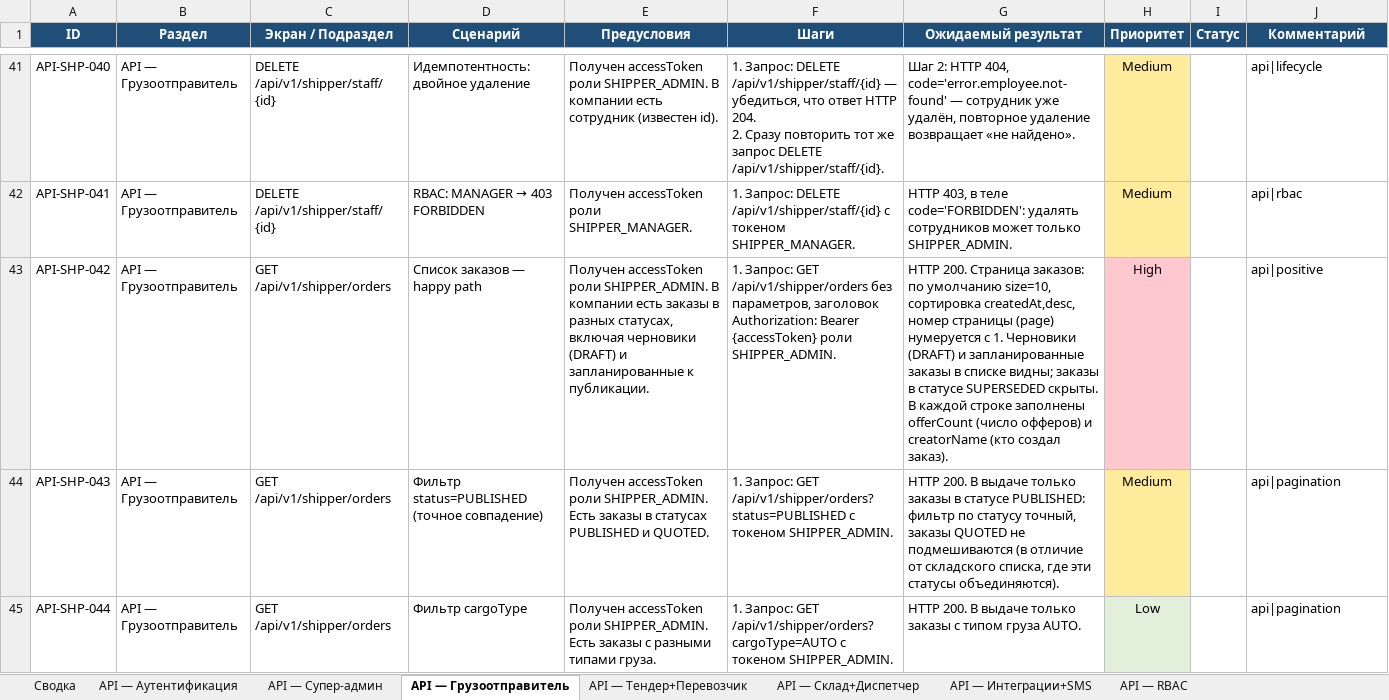
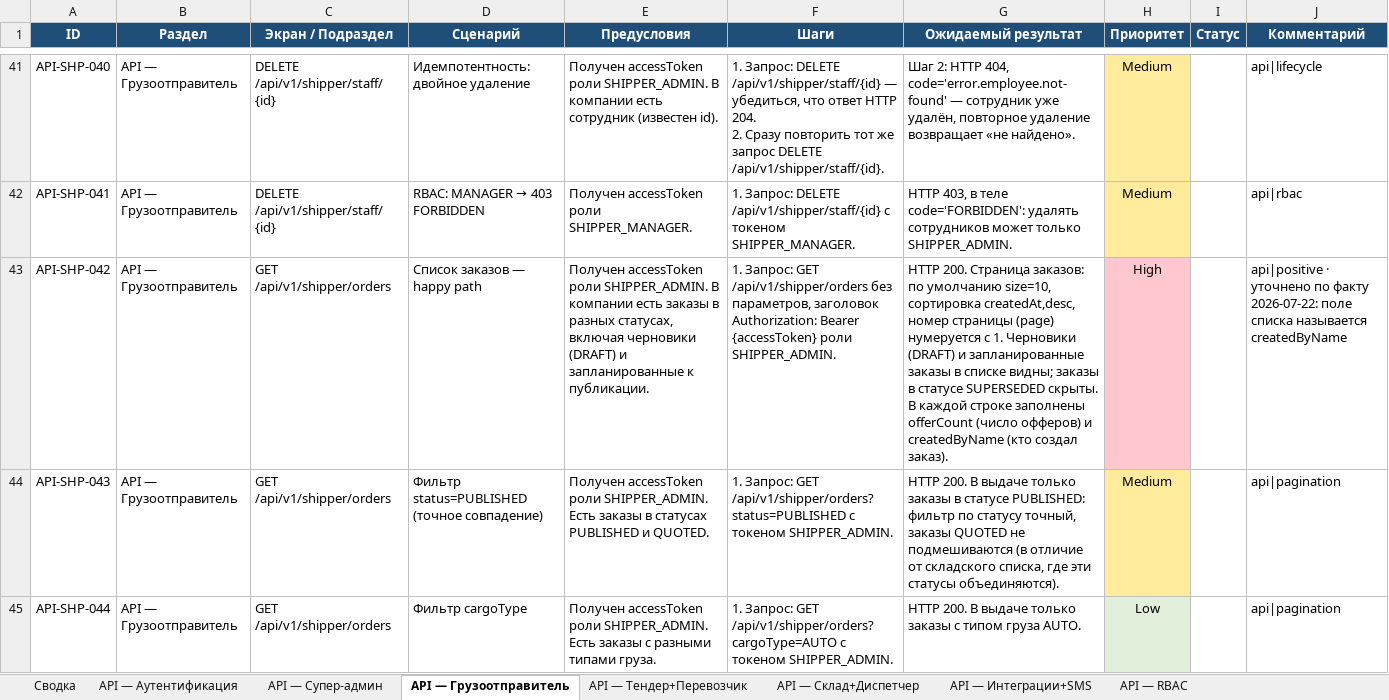
Before and after one commit to NawrizbekBegimbaev/manzil_autotest, an Excel workbook: docs/testcases/manzil-api-testcases.xlsx, sheet API — Грузоотправитель, drawn as a sheet; only a part is shown, gaps mark what is left out; values as stored, in another font and other column widths than the file's, no borders; the diff covers the shown part only; the diff names each change by its address in the sheet, - before the commit and + after, or states it on an @@ line.

```diff
--- a/docs/testcases/manzil-api-testcases.xlsx (sheet API — Грузоотправитель)
+++ b/docs/testcases/manzil-api-testcases.xlsx (sheet API — Грузоотправитель)
-G43 (Ожидаемый результат): …офферов) и creatorName (кто создал…
+G43 (Ожидаемый результат): …офферов) и createdByName (кто создал…
-J43 (Комментарий): api|positive
+J43 (Комментарий): api|positive · уточнено по факту 2026-07-22: поле списка называется createdByName
```
Also changed, not shown: 21 edited cells elsewhere in this sheet, sheet API — Супер-админ, docs/testcases/manzil-mobile-testcases.xlsx, docs/testcases/manzil-testcases-full.xlsx, 16 other files.
